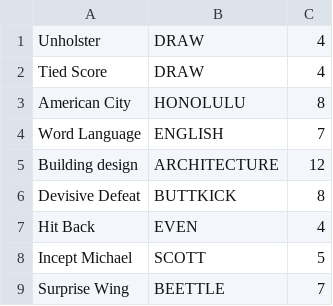
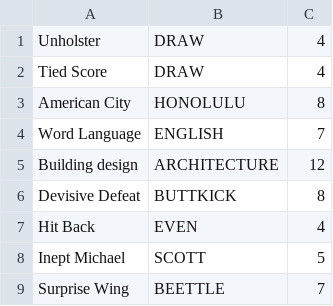
Before and after one commit to Nickheythatsme/SmallPrograms, a CSV file: crossword/clues.csv, drawn as a sheet.

Commit message:
deleted:    ../assembly/fib/fib.S 	modified:   clues.csv 	modified:   main.cpp

```diff
--- a/crossword/clues.csv
+++ b/crossword/clues.csv
@@ -7,3 +7,3 @@ Devisive Defeat,BUTTKICK,8
 Hit Back,EVEN,4
-Incept Michael,SCOTT,5
+Inept Michael,SCOTT,5
 Surprise Wing,BEETTLE,7
```
Also changed, not shown: 2 other files.
